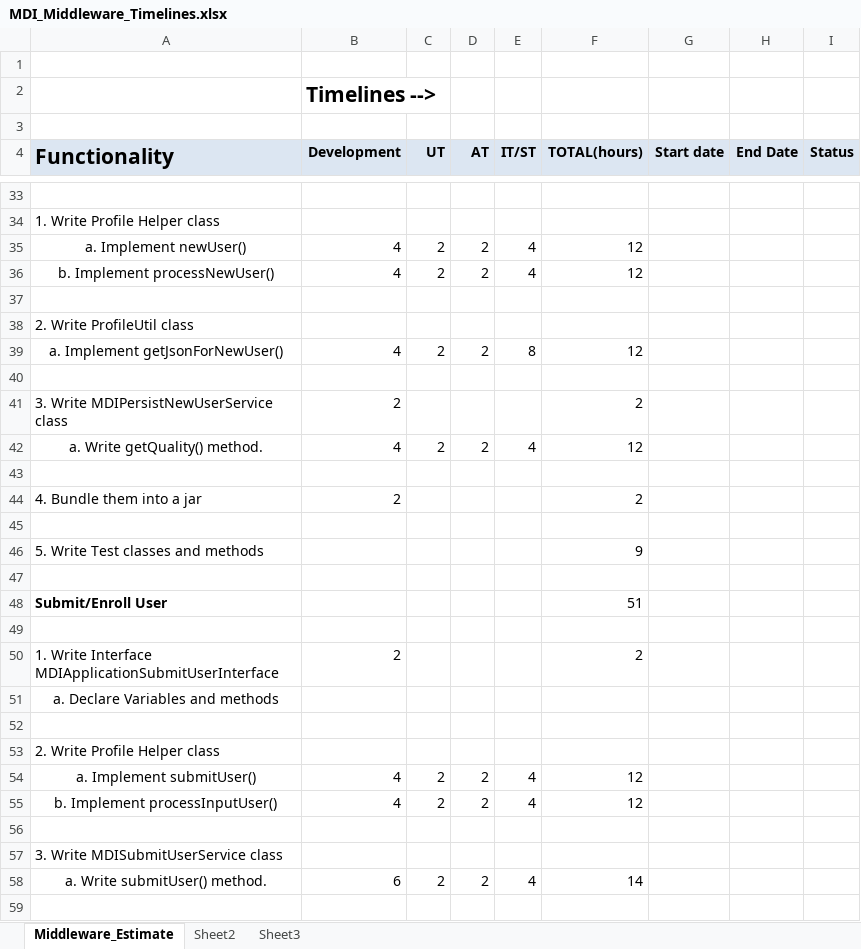
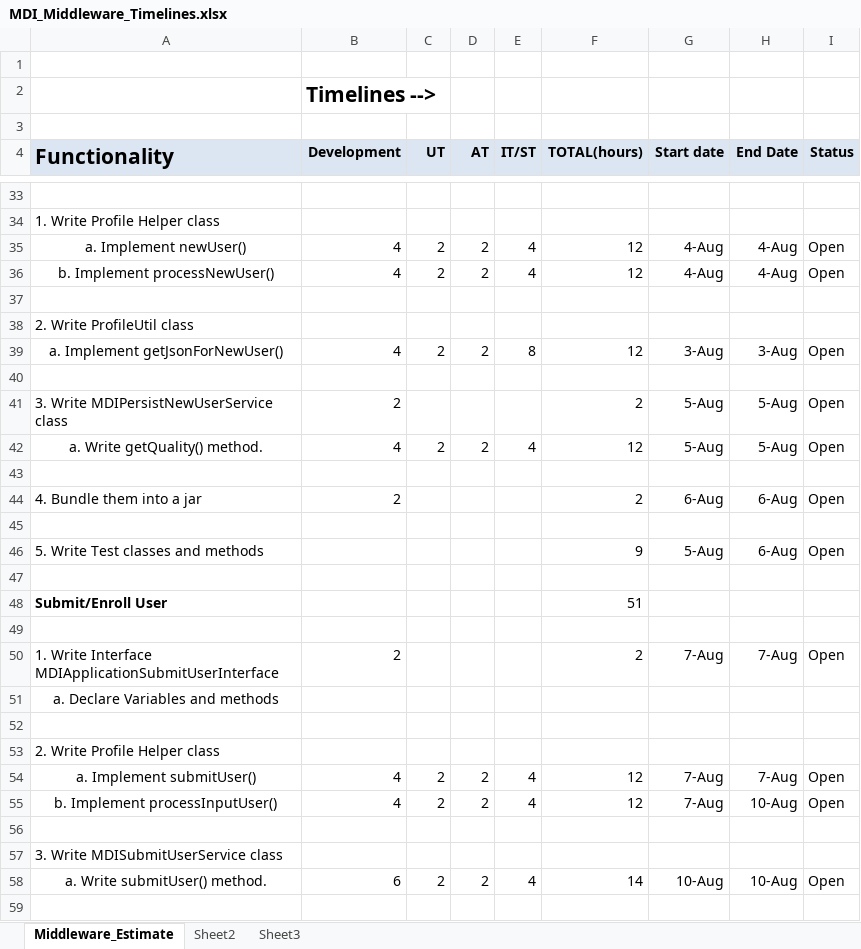
Before and after one commit to kishor-chockalingam/PRY-CC, an Excel workbook: docs/bio metric integration estimation/MDI_Middleware_Timelines.xlsx, sheet Middleware_Estimate, drawn as a sheet; only a part is shown, gaps mark what is left out; values as stored, in another font and other column widths than the file's, no borders; the diff covers the shown part only; the diff names each change by its address in the sheet, - before the commit and + after, or states it on an @@ line.

Commit message:
middle ware updates

```diff
--- a/docs/bio metric integration estimation/MDI_Middleware_Timelines.xlsx (sheet Middleware_Estimate)
+++ b/docs/bio metric integration estimation/MDI_Middleware_Timelines.xlsx (sheet Middleware_Estimate)
-G35:G36 (Start date): (empty)
+G35:G36 (Start date): 4-Aug
-H35:H36 (End Date): (empty)
+H35:H36 (End Date): 4-Aug
-I35:I36 (Status): (empty)
+I35:I36 (Status): Open
-G39 (Start date): (empty)
+G39 (Start date): 3-Aug
-H39 (End Date): (empty)
+H39 (End Date): 3-Aug
-I39 (Status): (empty)
+I39 (Status): Open
-G41:G42 (Start date): (empty)
+G41:G42 (Start date): 5-Aug
-H41:H42 (End Date): (empty)
+H41:H42 (End Date): 5-Aug
-I41:I42 (Status): (empty)
+I41:I42 (Status): Open
-G44 (Start date): (empty)
+G44 (Start date): 6-Aug
-H44 (End Date): (empty)
+H44 (End Date): 6-Aug
-I44 (Status): (empty)
+I44 (Status): Open
-G46 (Start date): (empty)
+G46 (Start date): 5-Aug
-H46 (End Date): (empty)
+H46 (End Date): 6-Aug
-I46 (Status): (empty)
+I46 (Status): Open
-G50 (Start date): (empty)
+G50 (Start date): 7-Aug
-H50 (End Date): (empty)
+H50 (End Date): 7-Aug
-I50 (Status): (empty)
+I50 (Status): Open
-G54:G55 (Start date): (empty)
+G54:G55 (Start date): 7-Aug
-H54 (End Date): (empty)
+H54 (End Date): 7-Aug
-I54:I55 (Status): (empty)
+I54:I55 (Status): Open
-H55 (End Date): (empty)
+H55 (End Date): 10-Aug
-G58 (Start date): (empty)
+G58 (Start date): 10-Aug
-H58 (End Date): (empty)
+H58 (End Date): 10-Aug
-I58 (Status): (empty)
+I58 (Status): Open
```
Also changed, not shown: 37 edited cells elsewhere in this sheet.
